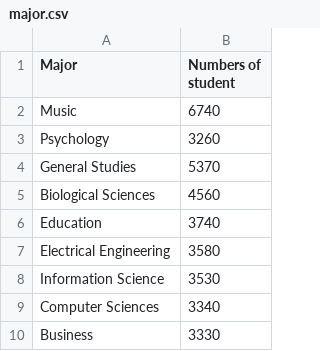
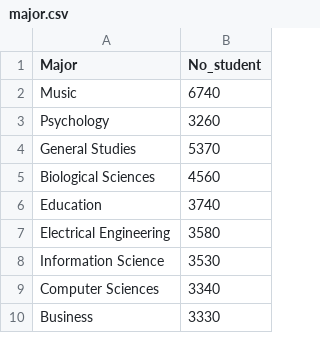
Before and after one commit to hadt222/CSCE5320, a CSV file: major.csv, drawn as a sheet.

Commit message:
major.csv

```diff
--- a/major.csv
+++ b/major.csv
@@ -1,2 +1,2 @@
-Major,Numbers of student
+Major,No_student
 Music,6740
```
